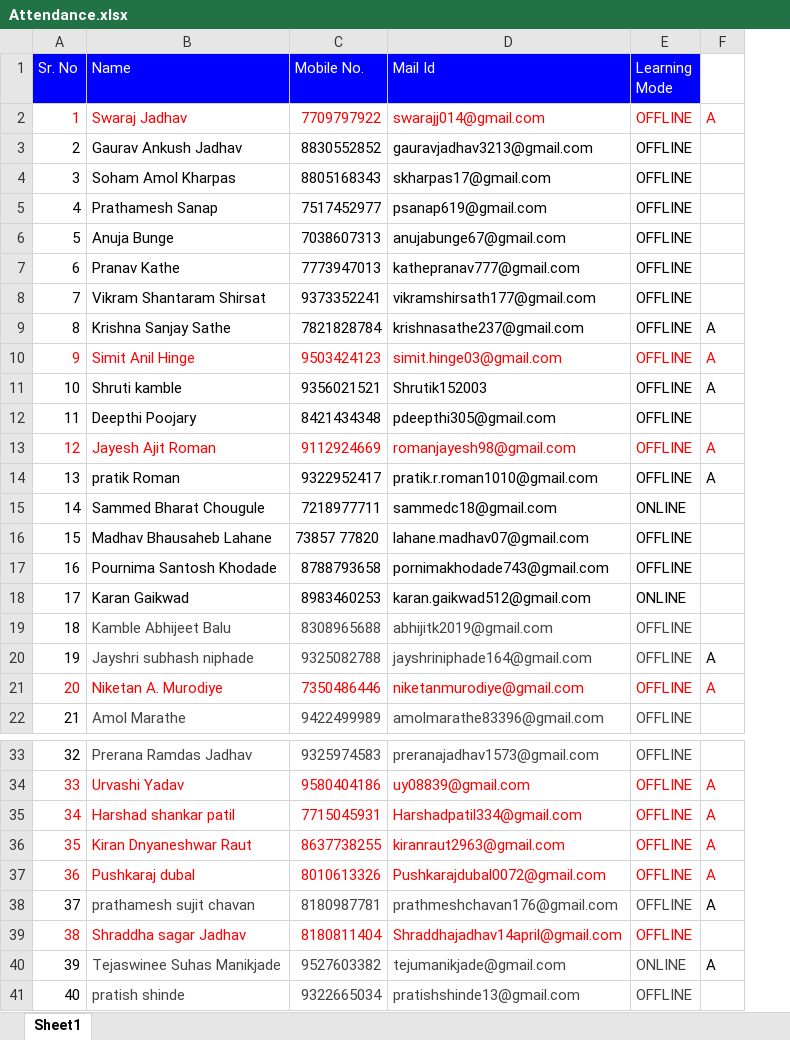
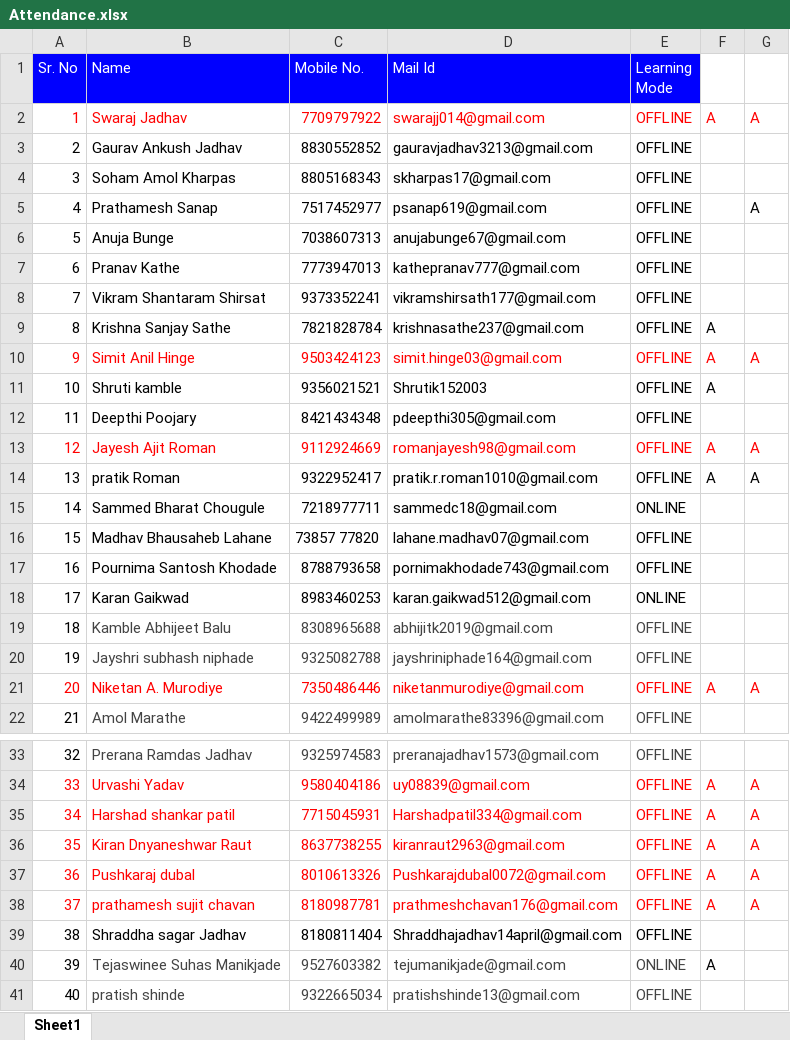
Before and after one commit to sonaliitp1/ITPM-Django-JUNE-JULY, an Excel workbook: Attendance.xlsx, sheet Sheet1, drawn as a sheet; only a part is shown, gaps mark what is left out; values as stored, in another font and other column widths than the file's, no borders; the diff names each change by its address in the sheet, - before the commit and + after, or states it on an @@ line.

```diff
--- a/Attendance.xlsx (sheet Sheet1)
+++ b/Attendance.xlsx (sheet Sheet1)
+column G, rows 2-21: A |  |  | A |  |  |  |  | A |  |  | A | A |  |  |  |  |  |  | A; rows 34-38: all A
-F20: A
+F20: (empty)
-A38 text colour: black
+A38 text colour: #FF0000
-B38:E38 text colour: #434343
+B38:E38 text colour: #FF0000
-F38 text colour: black
+F38 text colour: #FF0000
-A39:E39 text colour: #FF0000
+A39:E39 text colour: black
```
Also changed, not shown: 12 other files.
